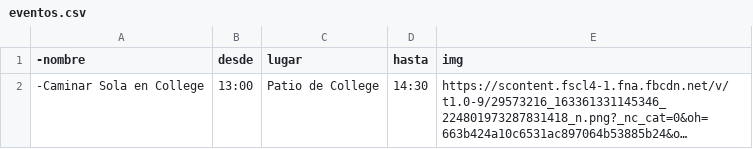
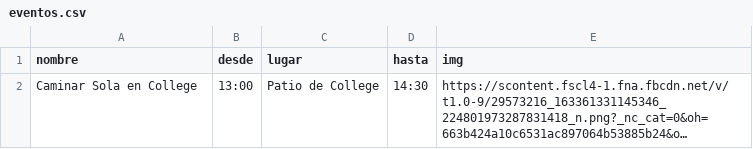
Before and after one commit to comachuca/data, a CSV file: eventos.csv, drawn as a sheet; long unchanged cells end in …; the diff names each change by its address in the sheet, - before the commit and + after, or states it on an @@ line.

Commit message:
Update eventos.csv

```diff
--- a/eventos.csv
+++ b/eventos.csv
-A1: -nombre
+A1: nombre
-A2 (nombre): -Caminar Sola en College
+A2 (nombre): Caminar Sola en College
```
